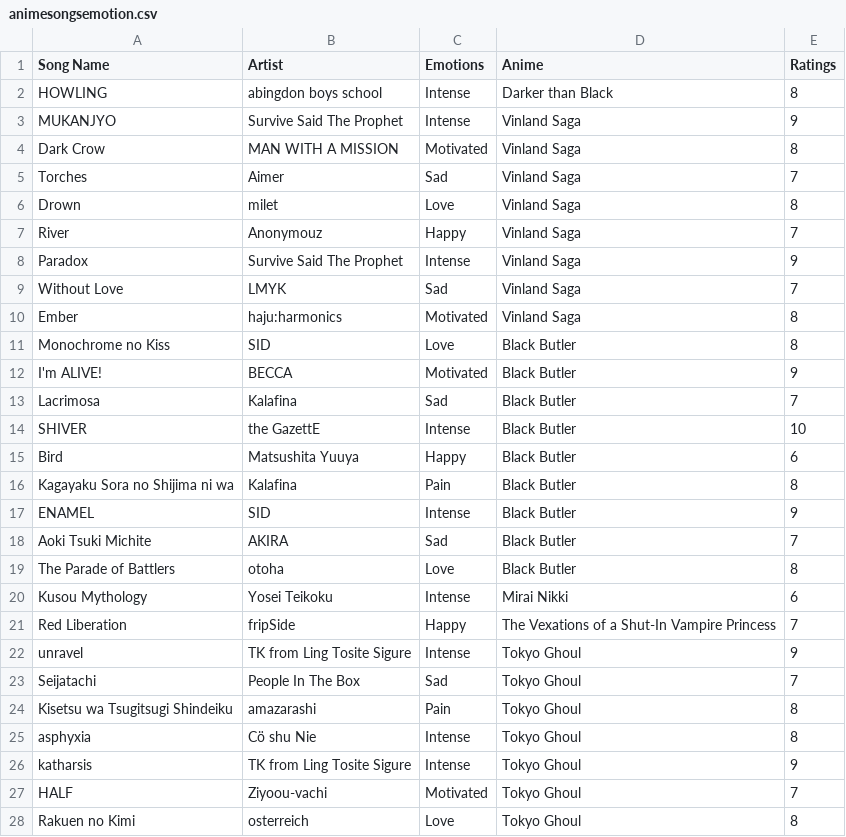
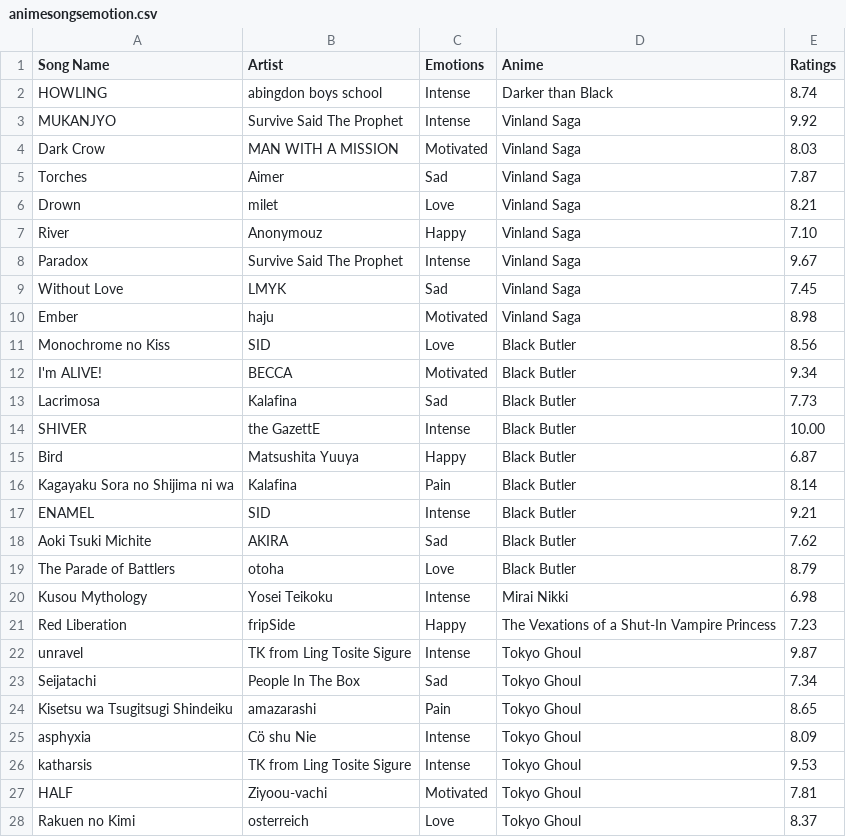
Before and after one commit to 7ahin/music-recommender-system, a CSV file: animesongsemotion.csv, drawn as a sheet; only a part is shown; the diff covers the shown part only.

Commit message:
Update animesongsemotion.csv

```diff
--- a/animesongsemotion.csv
+++ b/animesongsemotion.csv
@@ -1,28 +1,28 @@
 Song Name ,Artist,Emotions,Anime,Ratings
-HOWLING ,abingdon boys school,Intense,Darker than Black ,8
-MUKANJYO,Survive Said The Prophet,Intense,Vinland Saga,9
-Dark Crow,MAN WITH A MISSION,Motivated,Vinland Saga,8
-Torches,Aimer,Sad,Vinland Saga,7
-Drown,milet,Love,Vinland Saga,8
-River,Anonymouz,Happy,Vinland Saga,7
-Paradox,Survive Said The Prophet,Intense,Vinland Saga,9
-Without Love,LMYK,Sad,Vinland Saga,7
-Ember,haju:harmonics,Motivated,Vinland Saga,8
-Monochrome no Kiss, SID, Love, Black Butler, 8
-I'm ALIVE!, BECCA, Motivated, Black Butler, 9
-Lacrimosa, Kalafina, Sad, Black Butler, 7
-SHIVER, the GazettE, Intense, Black Butler, 10
-Bird, Matsushita Yuuya, Happy, Black Butler, 6
-Kagayaku Sora no Shijima ni wa, Kalafina, Pain, Black Butler, 8
-ENAMEL, SID, Intense, Black Butler, 9
-Aoki Tsuki Michite, AKIRA, Sad, Black Butler, 7
-The Parade of Battlers, otoha, Love, Black Butler, 8
-Kusou Mythology,Yosei Teikoku,Intense,Mirai Nikki,6
-Red Liberation, fripSide, Happy, The Vexations of a Shut-In Vampire Princess,7
-unravel, TK from Ling Tosite Sigure, Intense, Tokyo Ghoul, 9
-Seijatachi, People In The Box, Sad, Tokyo Ghoul, 7
-Kisetsu wa Tsugitsugi Shindeiku, amazarashi, Pain, Tokyo Ghoul, 8
-asphyxia, Cö shu Nie, Intense, Tokyo Ghoul, 8
-katharsis, TK from Ling Tosite Sigure, Intense, Tokyo Ghoul, 9
-HALF, Ziyoou-vachi, Motivated, Tokyo Ghoul, 7
-Rakuen no Kimi, osterreich, Love, Tokyo Ghoul, 8
+HOWLING, abingdon boys school, Intense, Darker than Black, 8.74
+MUKANJYO, Survive Said The Prophet, Intense, Vinland Saga, 9.92
+Dark Crow, MAN WITH A MISSION, Motivated, Vinland Saga, 8.03
+Torches, Aimer, Sad, Vinland Saga, 7.87
+Drown, milet, Love, Vinland Saga, 8.21
+River, Anonymouz, Happy, Vinland Saga, 7.10
+Paradox, Survive Said The Prophet, Intense, Vinland Saga, 9.67
+Without Love, LMYK, Sad, Vinland Saga, 7.45
+Ember, haju, Motivated, Vinland Saga, 8.98
+Monochrome no Kiss, SID, Love, Black Butler, 8.56
+I'm ALIVE!, BECCA, Motivated, Black Butler, 9.34
+Lacrimosa, Kalafina, Sad, Black Butler, 7.73
+SHIVER, the GazettE, Intense, Black Butler, 10.00
+Bird, Matsushita Yuuya, Happy, Black Butler, 6.87
+Kagayaku Sora no Shijima ni wa, Kalafina, Pain, Black Butler, 8.14
+ENAMEL, SID, Intense, Black Butler, 9.21
+Aoki Tsuki Michite, AKIRA, Sad, Black Butler, 7.62
+The Parade of Battlers, otoha, Love, Black Butler, 8.79
+Kusou Mythology, Yosei Teikoku, Intense, Mirai Nikki, 6.98
+Red Liberation, fripSide, Happy, The Vexations of a Shut-In Vampire Princess, 7.23
+unravel, TK from Ling Tosite Sigure, Intense, Tokyo Ghoul, 9.87
+Seijatachi, People In The Box, Sad, Tokyo Ghoul, 7.34
+Kisetsu wa Tsugitsugi Shindeiku, amazarashi, Pain, Tokyo Ghoul, 8.65
+asphyxia, Cö shu Nie, Intense, Tokyo Ghoul, 8.09
+katharsis, TK from Ling Tosite Sigure, Intense, Tokyo Ghoul, 9.53
+HALF, Ziyoou-vachi, Motivated, Tokyo Ghoul, 7.81
+Rakuen no Kimi, osterreich, Love, Tokyo Ghoul, 8.37
```
Also changed, not shown: 2 added rows, 2 removed rows and 33 edited cells elsewhere in this file.
